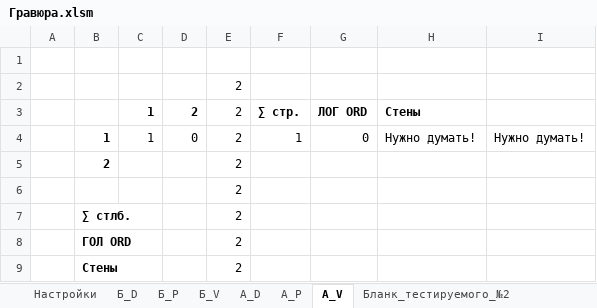
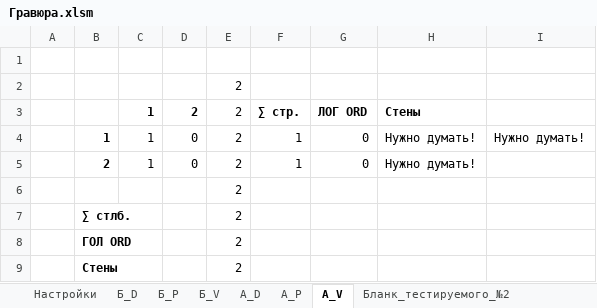
Before and after one commit to AlfaIV/gravyura, an Excel workbook: Гравюра.xlsm, sheet А_V, drawn as a sheet; values as stored, in another font and other column widths than the file's, no borders; table styles not drawn; removed rows and columns are numbered as before the commit, all else as after; the diff names each change by its address in the sheet, - before the commit and + after, or states it on an @@ line.

```diff
--- a/Гравюра.xlsm (sheet А_V)
+++ b/Гравюра.xlsm (sheet А_V)
-row 5:  | 2 |  |  | 2
+row 5:  | 2 | 1 | 0 | 2 | 1 | 0 | Нужно думать!
```
Also changed, not shown: sheet А_D, sheet А_P, sheet Бланк_тестируемого_№2.
